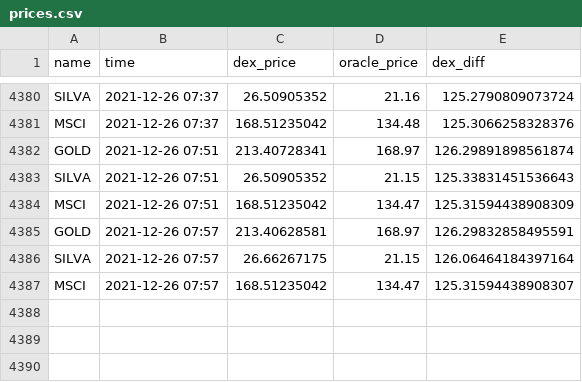
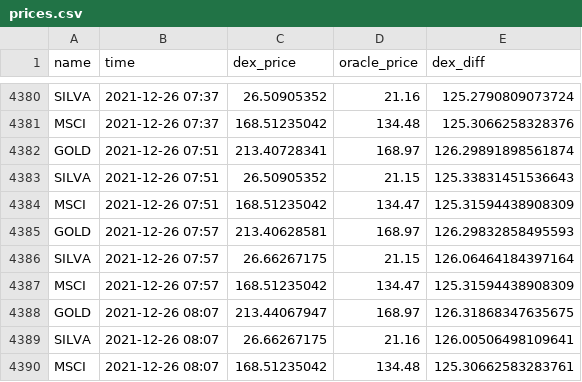
Before and after one commit to JesJehle/defichain-scraper, a CSV file: prices.csv, drawn as a sheet; only a part is shown, gaps mark what is left out.

Commit message:
update

```diff
--- a/prices.csv
+++ b/prices.csv
@@ -4384,4 +4384,7 @@ SILVA,2021-12-26 07:51,26.50905352,21.15,125.33831451536643
 MSCI,2021-12-26 07:51,168.51235042,134.47,125.31594438908309
-GOLD,2021-12-26 07:57,213.40628581,168.97,126.29832858495591
+GOLD,2021-12-26 07:57,213.40628581,168.97,126.29832858495593
 SILVA,2021-12-26 07:57,26.66267175,21.15,126.06464184397164
-MSCI,2021-12-26 07:57,168.51235042,134.47,125.31594438908307
+MSCI,2021-12-26 07:57,168.51235042,134.47,125.31594438908309
+GOLD,2021-12-26 08:07,213.44067947,168.97,126.31868347635675
+SILVA,2021-12-26 08:07,26.66267175,21.16,126.00506498109641
+MSCI,2021-12-26 08:07,168.51235042,134.48,125.30662583283761
```
